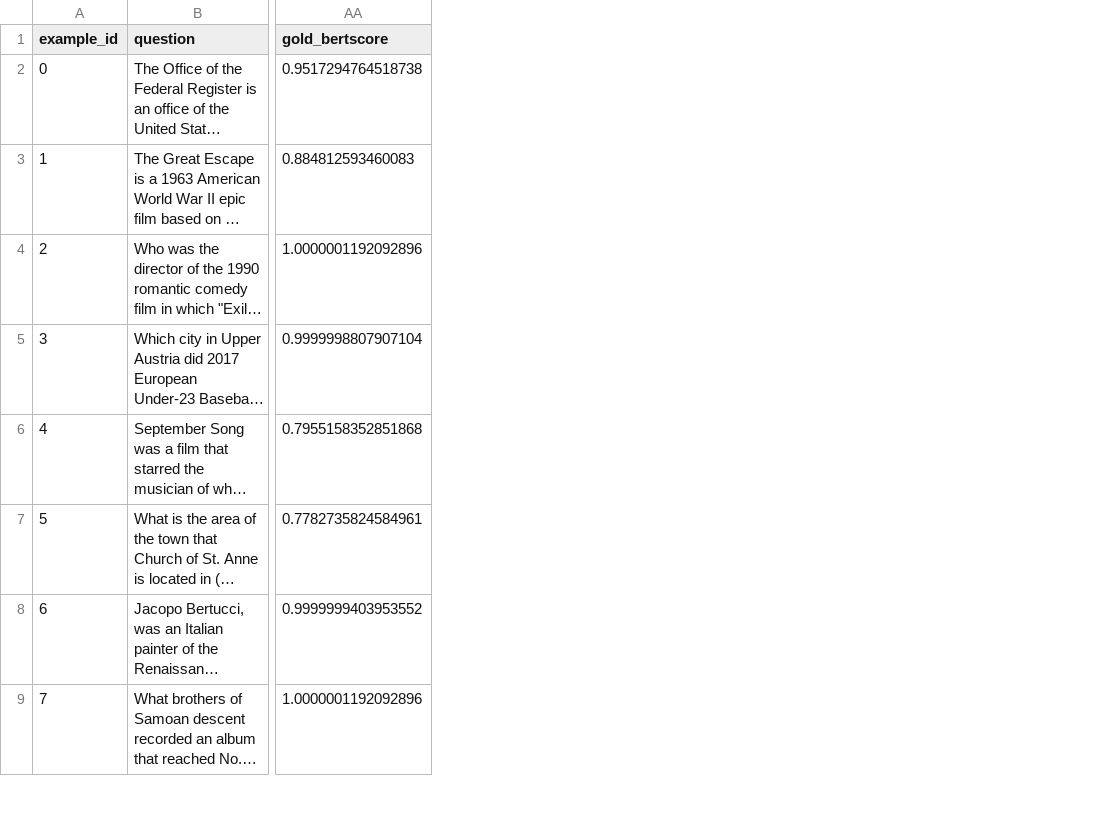
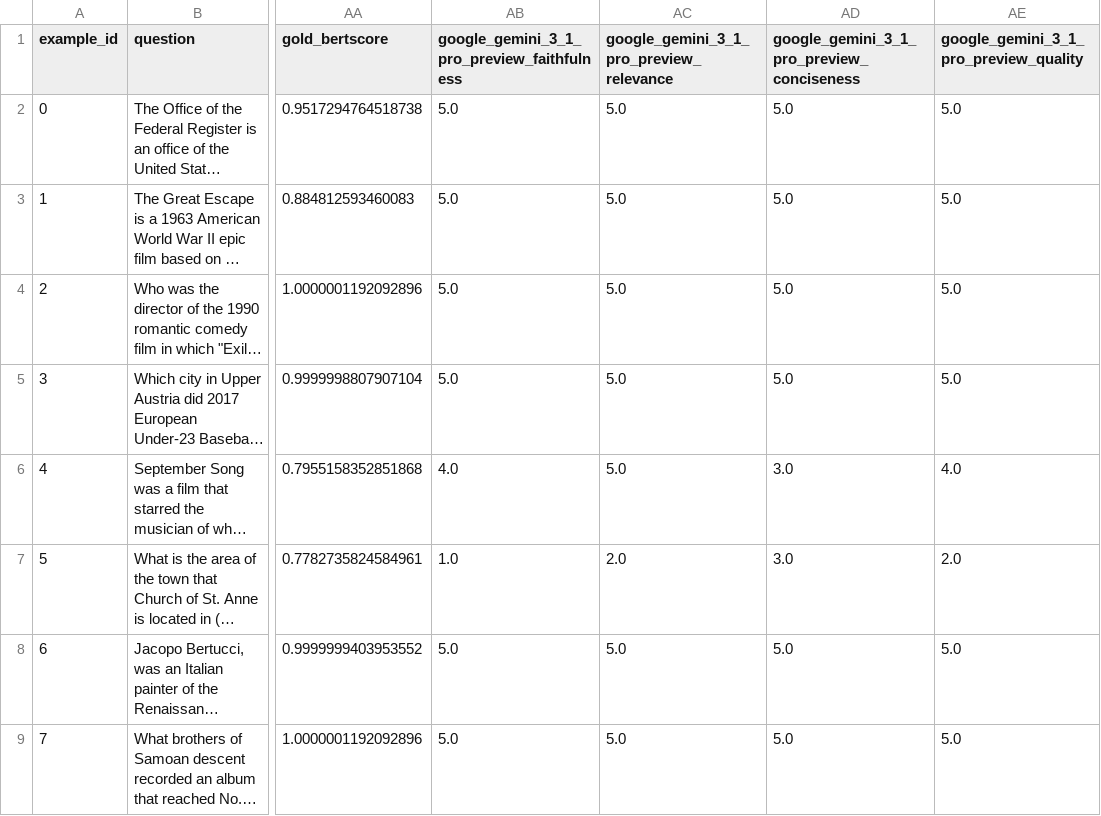
Before and after one commit to nono638/2026Project, a CSV file: results/experiment_0/raw_scores.csv, drawn as a sheet; only a part is shown, gaps mark what is left out; long unchanged cells end in …; the diff covers the shown part only; the diff names each change by its address in the sheet, - before the commit and + after, or states it on an @@ line.

```diff
--- a/results/experiment_0/raw_scores.csv
+++ b/results/experiment_0/raw_scores.csv
+column AB, rows 1-9: google_gemini_3_1_pro_preview_faithfulness | 5.0 | 5.0 | 5.0 | 5.0 | 4.0 | 1.0 | 5.0 | 5.0
+column AC, rows 1-9: google_gemini_3_1_pro_preview_relevance | 5.0 | 5.0 | 5.0 | 5.0 | 5.0 | 2.0 | 5.0 | 5.0
+column AD, rows 1-9: google_gemini_3_1_pro_preview_conciseness | 5.0 | 5.0 | 5.0 | 5.0 | 3.0 | 3.0 | 5.0 | 5.0
+column AE, rows 1-9: google_gemini_3_1_pro_preview_quality | 5.0 | 5.0 | 5.0 | 5.0 | 4.0 | 2.0 | 5.0 | 5.0
```
Also changed, not shown: 5 edited cells elsewhere in this file, 15 other files.
